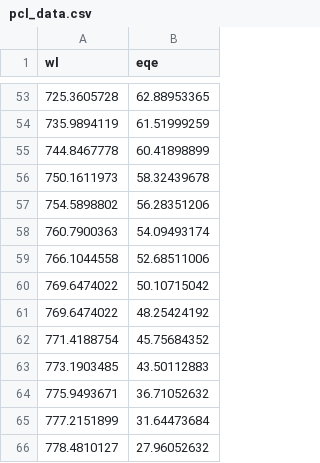
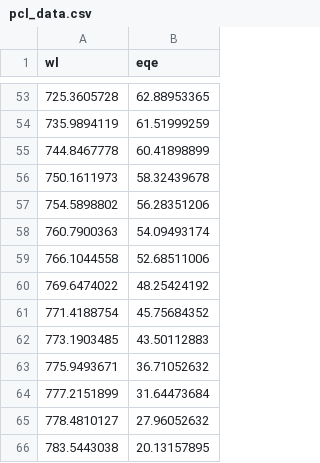
Before and after one commit to farbowitz/PHY6000, a CSV file: pcl_data.csv, drawn as a sheet; only a part is shown, gaps mark what is left out; the shorter side is filled out with more unchanged rows.

Commit message:
Update pcl_data.csv

```diff
--- a/pcl_data.csv
+++ b/pcl_data.csv
@@ -59,3 +59,2 @@ wl,eqe
 766.1044558,52.68511006
-769.6474022,50.10715042
 769.6474022,48.25424192
```
